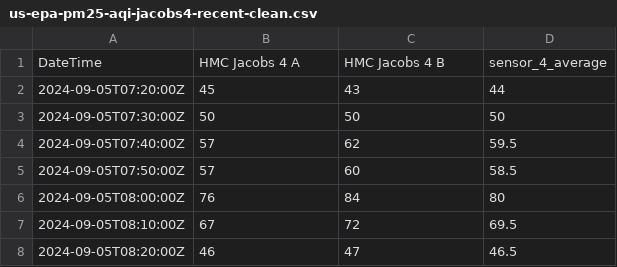
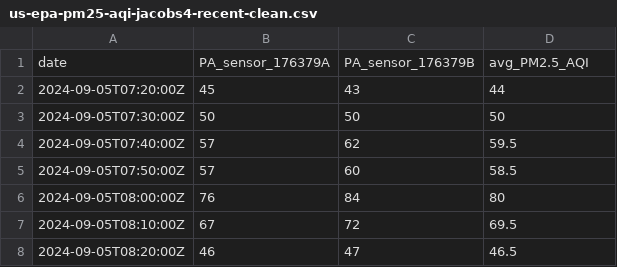
Before and after one commit to TSLdata/2024_09_12_Air_Quality, a CSV file: us-epa-pm25-aqi-jacobs4-recent-clean.csv, drawn as a sheet; only a part is shown.

```diff
--- a/us-epa-pm25-aqi-jacobs4-recent-clean.csv
+++ b/us-epa-pm25-aqi-jacobs4-recent-clean.csv
@@ -1,2 +1,2 @@
-DateTime,HMC Jacobs 4 A,HMC Jacobs 4 B,sensor_4_average
+date,PA_sensor_176379A,PA_sensor_176379B,avg_PM2.5_AQI
 2024-09-05T07:20:00Z,45,43,44
```
Also changed, not shown: 2 other files.
